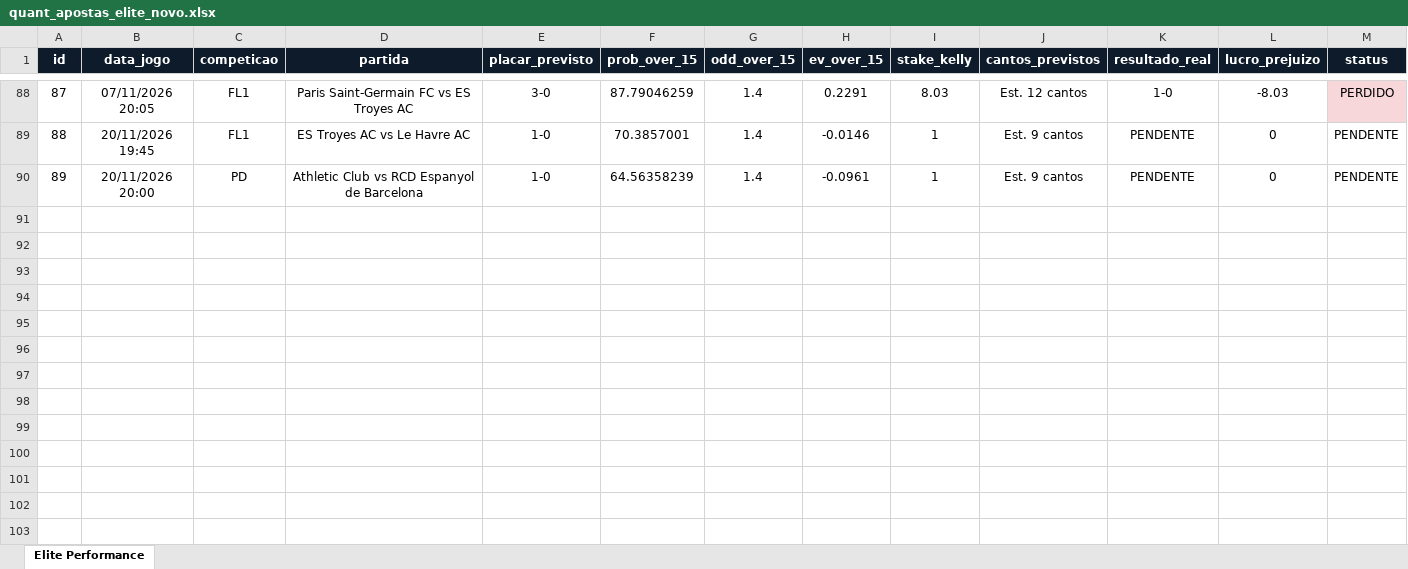
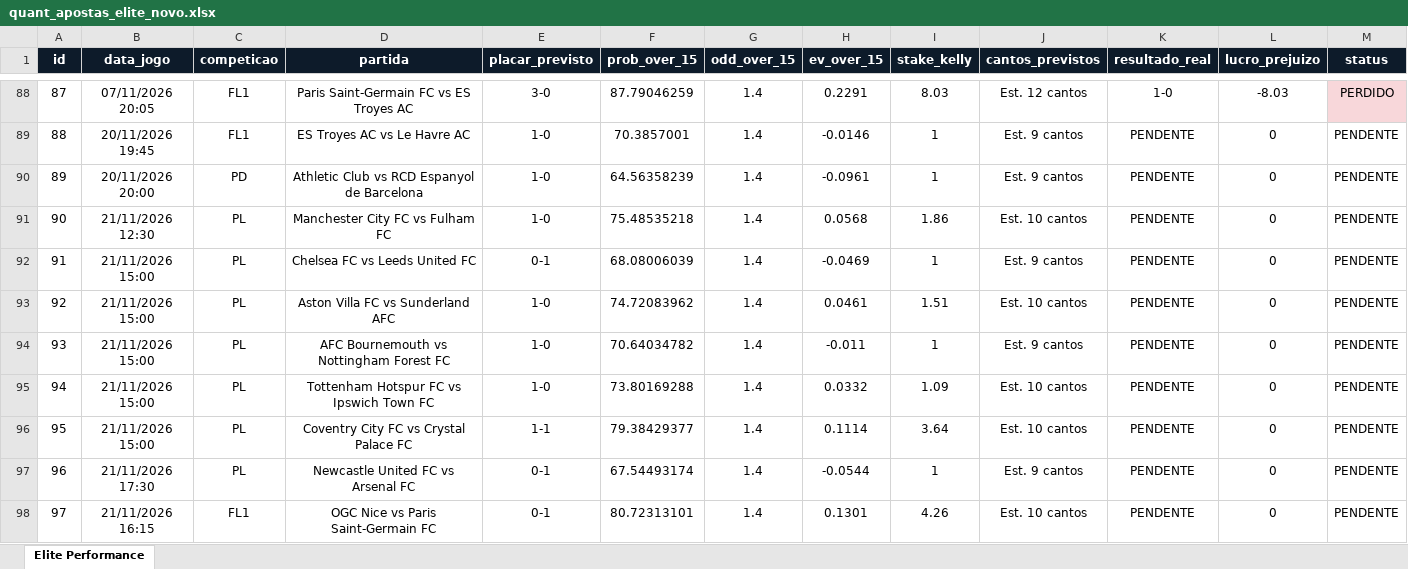
Before and after one commit to goncaloferreiragf019-lgtm/quant-football, an Excel workbook: quant_apostas_elite_novo.xlsx, sheet Elite Performance, drawn as a sheet; only a part is shown, gaps mark what is left out; values as stored, in another font and other column widths than the file's, no borders; the diff covers the shown part only; the diff names each change by its address in the sheet, - before the commit and + after, or states it on an @@ line.

Commit message:
Auto-update: excel e base de dados quant

```diff
--- a/quant_apostas_elite_novo.xlsx (sheet Elite Performance)
+++ b/quant_apostas_elite_novo.xlsx (sheet Elite Performance)
+row 91: 90 | 21/11/2026 12:30 | PL | Manchester City FC vs Fulham FC | 1-0 | 75.48535218 | 1.4 | 0.0568 | 1.86 | Est. 10 cantos | PENDENTE | 0 | PENDENTE
+row 92: 91 | 21/11/2026 15:00 | PL | Chelsea FC vs Leeds United FC | 0-1 | 68.08006039 | 1.4 | -0.0469 | 1 | Est. 9 cantos | PENDENTE | 0 | PENDENTE
+row 93: 92 | 21/11/2026 15:00 | PL | Aston Villa FC vs Sunderland AFC | 1-0 | 74.72083962 | 1.4 | 0.0461 | 1.51 | Est. 10 cantos | PENDENTE | 0 | PENDENTE
+row 94: 93 | 21/11/2026 15:00 | PL | AFC Bournemouth vs Nottingham Forest FC | 1-0 | 70.64034782 | 1.4 | -0.011 | 1 | Est. 9 cantos | PENDENTE | 0 | PENDENTE
+row 95: 94 | 21/11/2026 15:00 | PL | Tottenham Hotspur FC vs Ipswich Town FC | 1-0 | 73.80169288 | 1.4 | 0.0332 | 1.09 | Est. 10 cantos | PENDENTE | 0 | PENDENTE
+row 96: 95 | 21/11/2026 15:00 | PL | Coventry City FC vs Crystal Palace FC | 1-1 | 79.38429377 | 1.4 | 0.1114 | 3.64 | Est. 10 cantos | PENDENTE | 0 | PENDENTE
+row 97: 96 | 21/11/2026 17:30 | PL | Newcastle United FC vs Arsenal FC | 0-1 | 67.54493174 | 1.4 | -0.0544 | 1 | Est. 9 cantos | PENDENTE | 0 | PENDENTE
+row 98: 97 | 21/11/2026 16:15 | FL1 | OGC Nice vs Paris Saint-Germain FC | 0-1 | 80.72313101 | 1.4 | 0.1301 | 4.26 | Est. 10 cantos | PENDENTE | 0 | PENDENTE
```
Also changed, not shown: 8 added rows elsewhere in this sheet, 1 other file.
